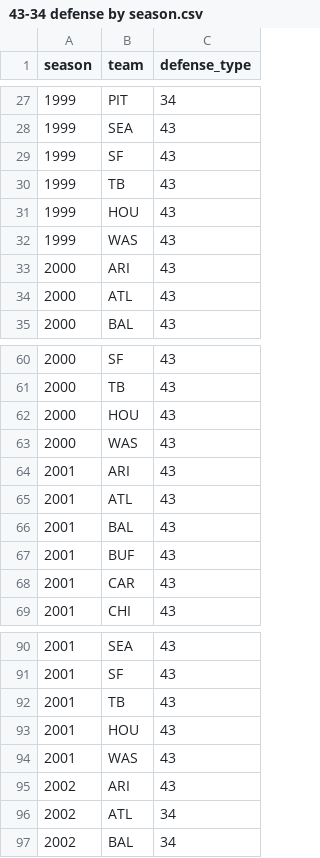
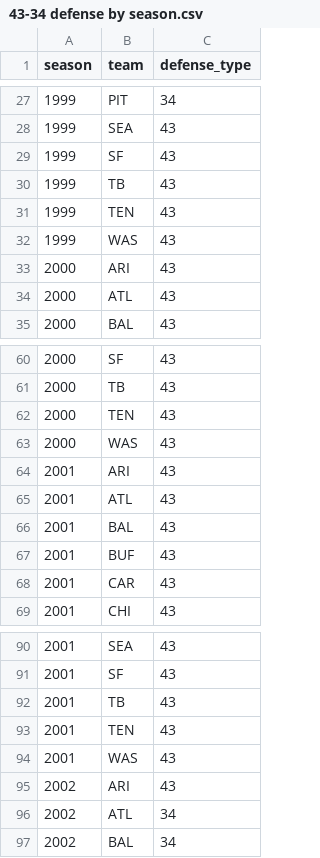
Before and after one commit to ajreinhard/NFL-public, a CSV file: misc-data/43-34 defense by season.csv, drawn as a sheet; only a part is shown, gaps mark what is left out.

Commit message:
TEN-HOU mix up

```diff
--- a/misc-data/43-34 defense by season.csv
+++ b/misc-data/43-34 defense by season.csv
@@ -30,3 +30,3 @@ season,team,defense_type
 1999,TB,43
-1999,HOU,43
+1999,TEN,43
 1999,WAS,43
@@ -61,3 +61,3 @@ season,team,defense_type
 2000,TB,43
-2000,HOU,43
+2000,TEN,43
 2000,WAS,43
@@ -92,3 +92,3 @@ season,team,defense_type
 2001,TB,43
-2001,HOU,43
+2001,TEN,43
 2001,WAS,43
```
